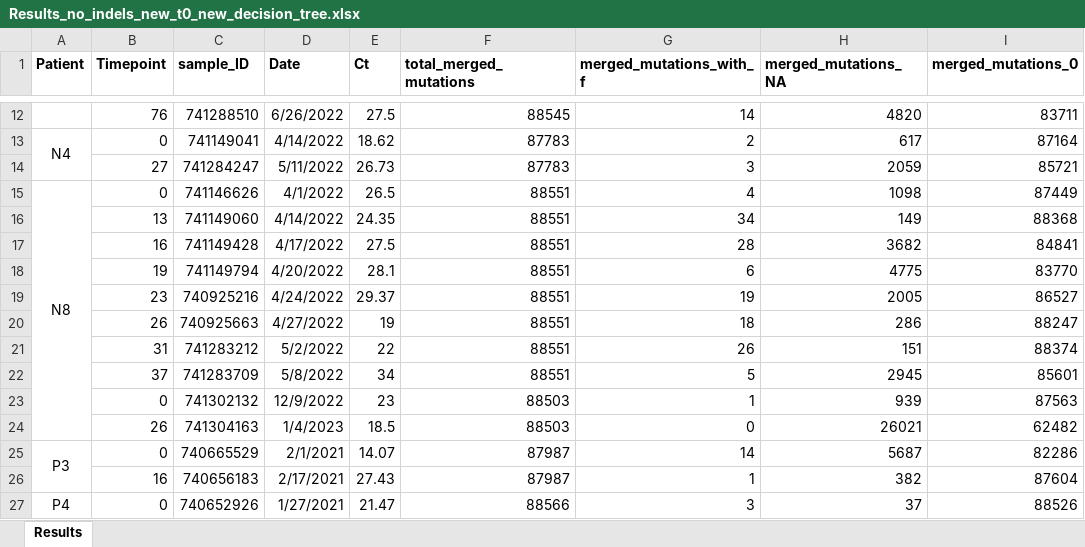
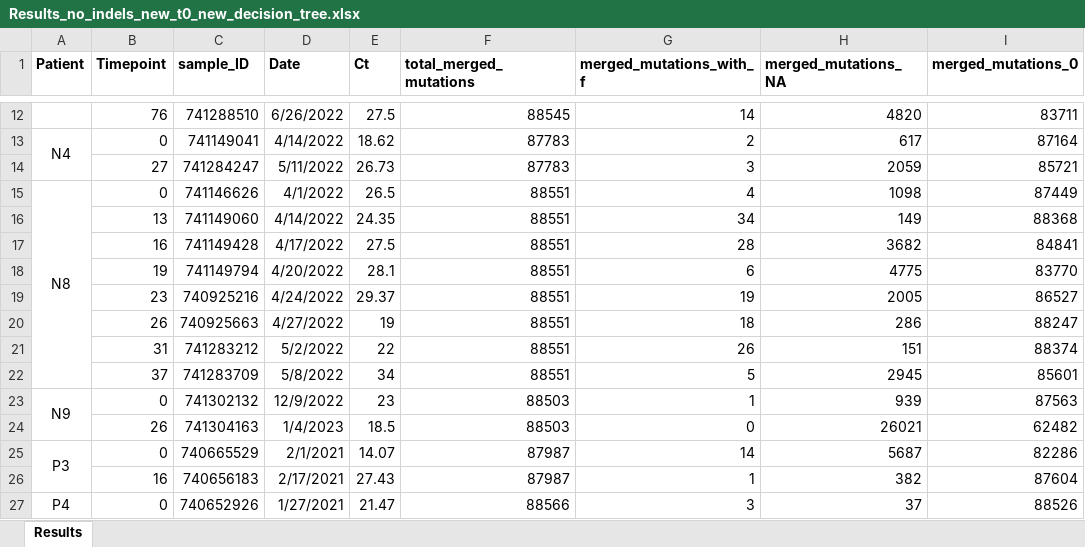
Before and after one commit to Stern-Lab/BN-SCRIPTS, an Excel workbook: Filter_Usecase/Results_no_indels_new_t0_new_decision_tree.xlsx, sheet Results, drawn as a sheet; only a part is shown, gaps mark what is left out; values as stored, in another font and other column widths than the file's, no borders; the diff names each change by its address in the sheet, - before the commit and + after, or states it on an @@ line.

Commit message:
Added basecount to results

```diff
--- a/Filter_Usecase/Results_no_indels_new_t0_new_decision_tree.xlsx (sheet Results)
+++ b/Filter_Usecase/Results_no_indels_new_t0_new_decision_tree.xlsx (sheet Results)
-A15:A24 merged
+A15:A22 merged
-A23 (Patient): (empty)
+A23 (Patient): N9
+A23:A24 merged
```
Also changed, not shown: Filter_Usecase/Results_no_indels_new_t0_old_decision_tree.xlsx, 2 other files.
